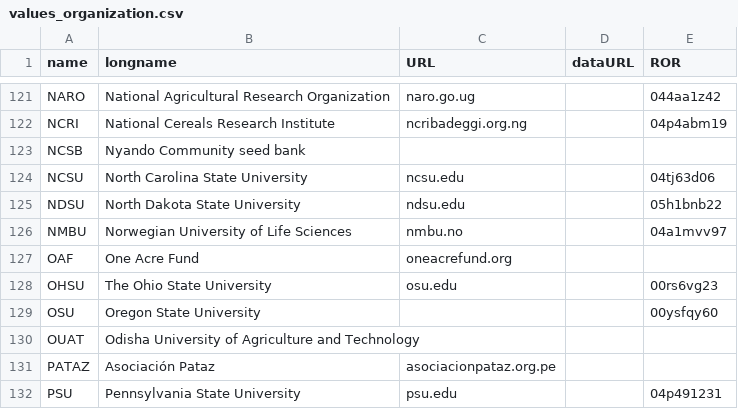
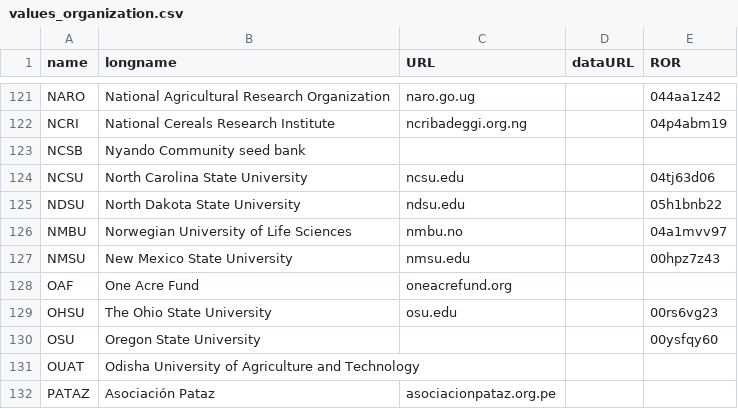
Before and after one commit to controvoc/terminag, a CSV file: values/values_organization.csv, drawn as a sheet; only a part is shown, gaps mark what is left out; the shorter side is filled out with more unchanged rows.

```diff
--- a/values/values_organization.csv
+++ b/values/values_organization.csv
@@ -126,2 +126,3 @@ NDSU,North Dakota State University,ndsu.edu,,05h1bnb22
 NMBU,Norwegian University of Life Sciences,nmbu.no,,04a1mvv97
+ NMSU,New Mexico State University,nmsu.edu,,00hpz7z43
 OAF,One Acre Fund,oneacrefund.org,,
```
